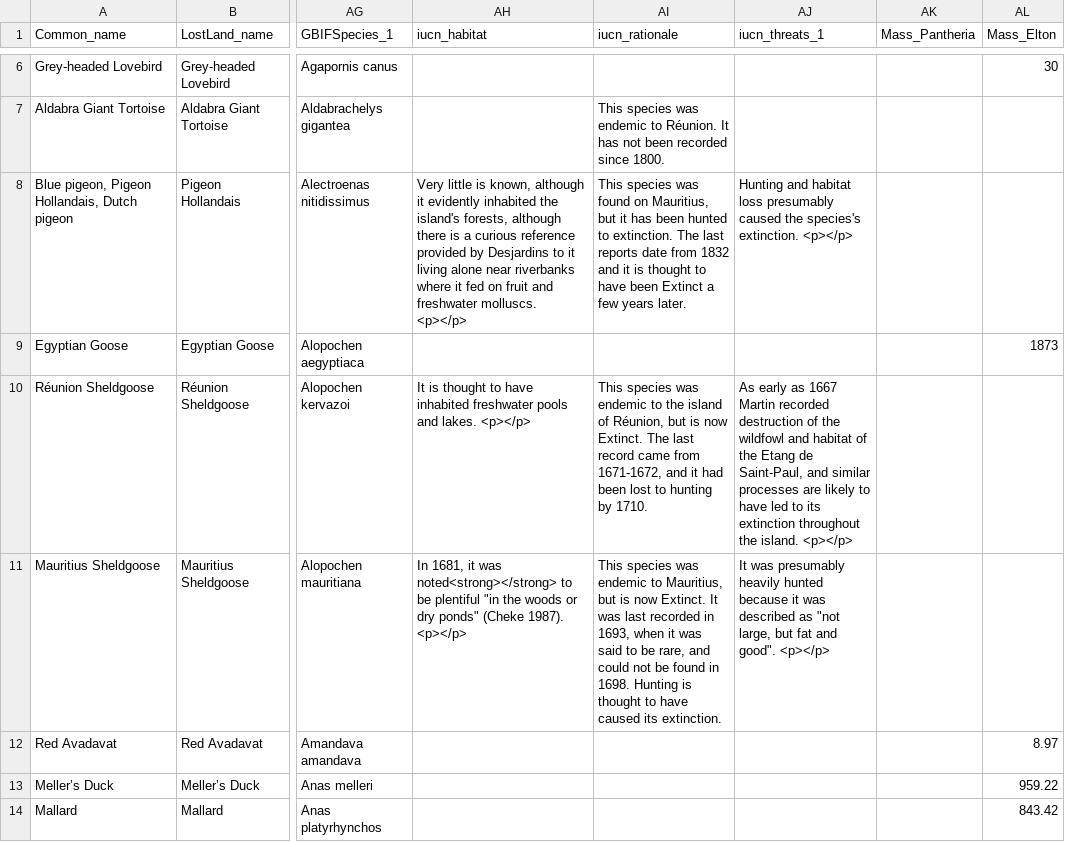
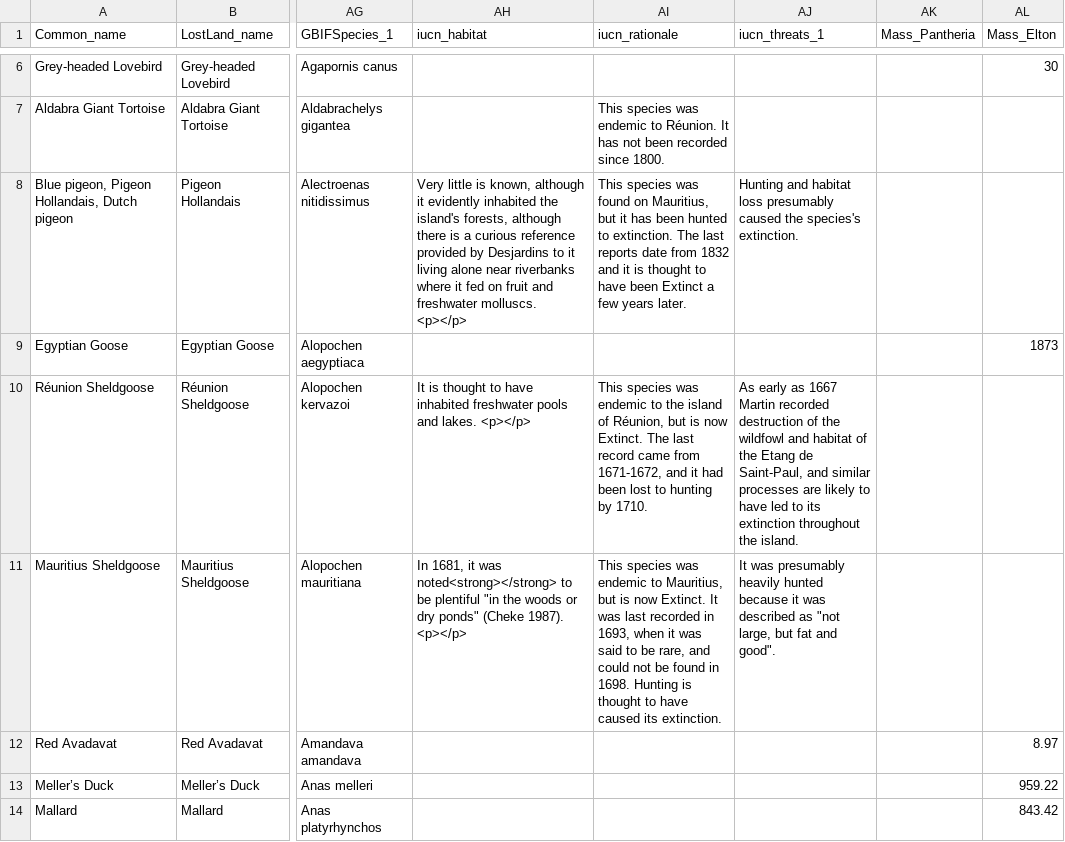
Before and after one commit to rafaqz/MauritiusExtinctions, a CSV file: tables/mascarene_species.csv, drawn as a sheet; only a part is shown, gaps mark what is left out; the diff covers the shown part only; the diff names each change by its address in the sheet, - before the commit and + after, or states it on an @@ line.

Commit message:
good plots

```diff
--- a/tables/mascarene_species.csv
+++ b/tables/mascarene_species.csv
-AJ8 (iucn_threats_1): …species's extinction. <p></p>
+AJ8 (iucn_threats_1): …species's extinction.
-AJ10 (iucn_threats_1): …the island. <p></p>
+AJ10 (iucn_threats_1): …the island.
-AJ11 (iucn_threats_1): …and good". <p></p>
+AJ11 (iucn_threats_1): …and good".
```
Also changed, not shown: 74 edited cells elsewhere in this file, 5 other files.
